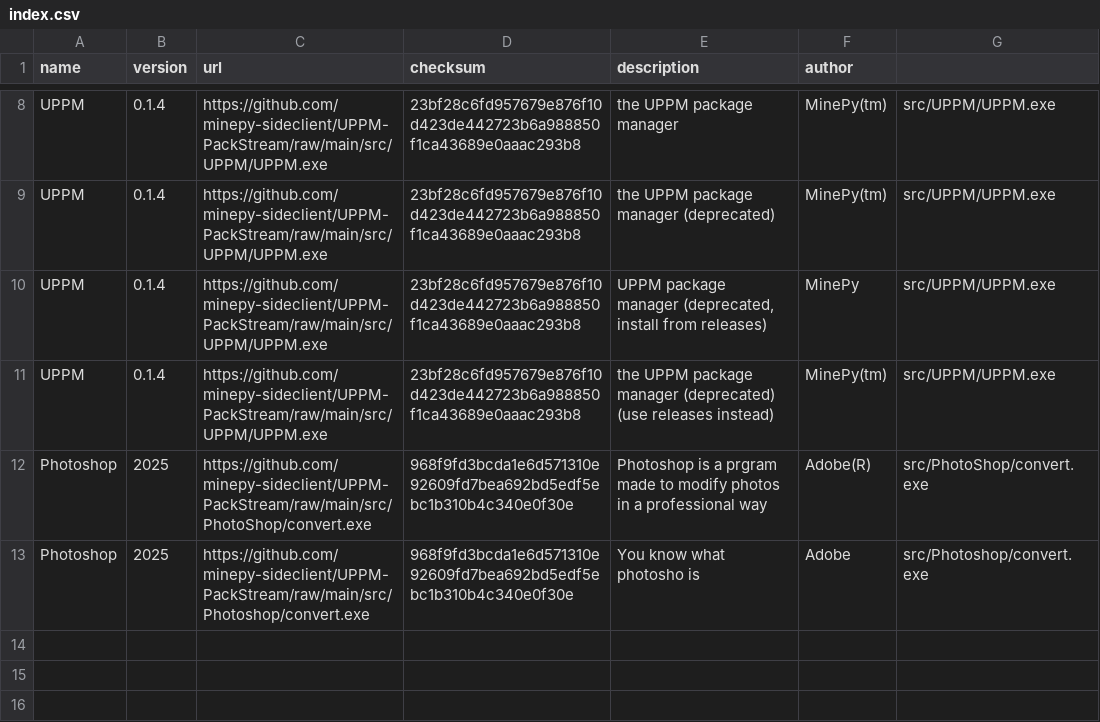
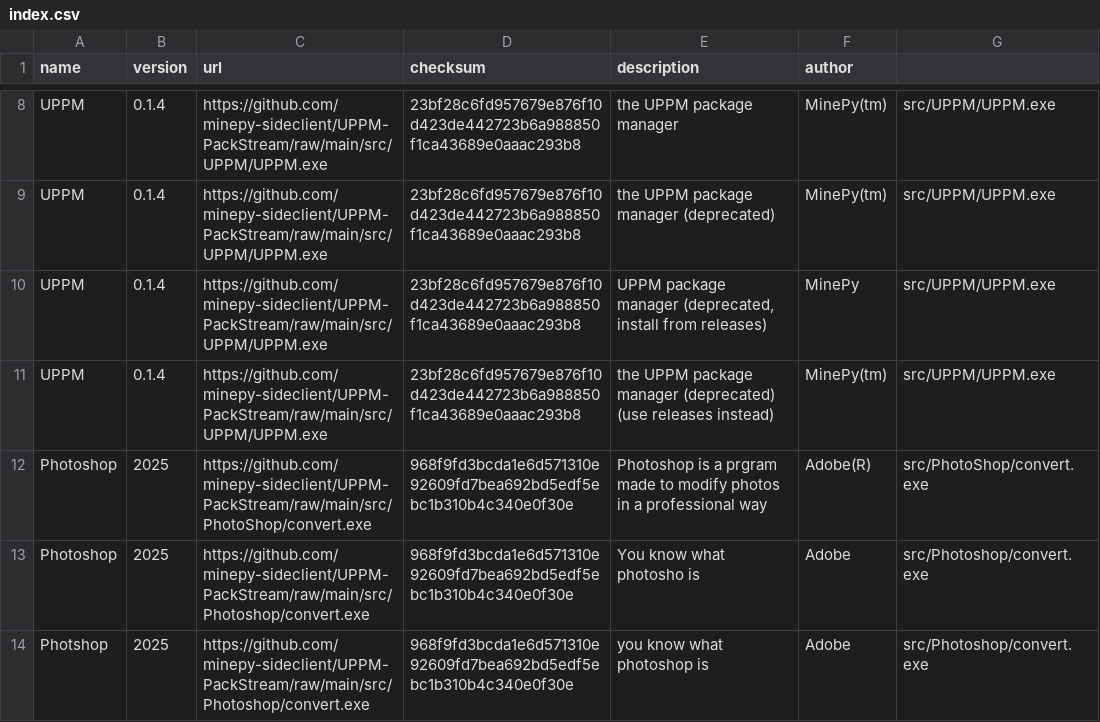
Before and after one commit to minepy-sideclient/UPPM-PackStream, a CSV file: index.csv, drawn as a sheet; only a part is shown, gaps mark what is left out.

Commit message:
Aggiornato index.csv con Photshop

```diff
--- a/index.csv
+++ b/index.csv
@@ -13 +13,2 @@ Photoshop,2025,https://github.com/minepy-sideclient/UPPM-PackStream/raw/main/src
 Photoshop,2025,https://github.com/minepy-sideclient/UPPM-PackStream/raw/main/src/Photoshop/convert.exe,968f9fd3bcda1e6d571310e92609fd7bea692bd5edf5ebc1b310b4c340e0f30e,You know what photosho is,Adobe,src/Photoshop/convert.exe
+Photshop,2025,https://github.com/minepy-sideclient/UPPM-PackStream/raw/main/src/Photoshop/convert.exe,968f9fd3bcda1e6d571310e92609fd7bea692bd5edf5ebc1b310b4c340e0f30e,you know what photoshop is,Adobe,src/Photoshop/convert.exe
```
